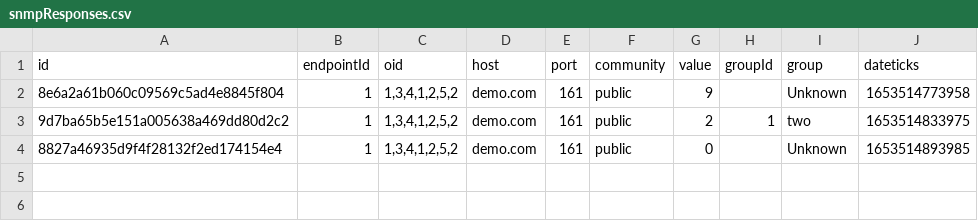
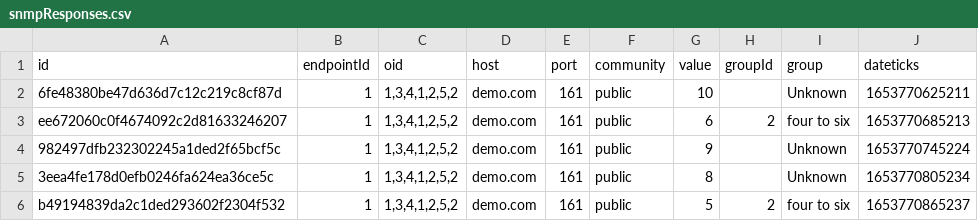
Before and after one commit to TrifonDardzhonov/snmp-tracer, a CSV file: snmp-server/database/csv/snmpResponses.csv, drawn as a sheet.

Commit message:
display script outputs in the table

```diff
--- a/snmp-server/database/csv/snmpResponses.csv
+++ b/snmp-server/database/csv/snmpResponses.csv
@@ -1,4 +1,6 @@
 id,endpointId,oid,host,port,community,value,groupId,group,dateticks
-8e6a2a61b060c09569c5ad4e8845f804,1,"1,3,4,1,2,5,2",demo.com,161,public,9,,Unknown,1653514773958
-9d7ba65b5e151a005638a469dd80d2c2,1,"1,3,4,1,2,5,2",demo.com,161,public,2,1,two,1653514833975
-8827a46935d9f4f28132f2ed174154e4,1,"1,3,4,1,2,5,2",demo.com,161,public,0,,Unknown,1653514893985
+6fe48380be47d636d7c12c219c8cf87d,1,"1,3,4,1,2,5,2",demo.com,161,public,10,,Unknown,1653770625211
+ee672060c0f4674092c2d81633246207,1,"1,3,4,1,2,5,2",demo.com,161,public,6,2,four to six,1653770685213
+982497dfb232302245a1ded2f65bcf5c,1,"1,3,4,1,2,5,2",demo.com,161,public,9,,Unknown,1653770745224
+3eea4fe178d0efb0246fa624ea36ce5c,1,"1,3,4,1,2,5,2",demo.com,161,public,8,,Unknown,1653770805234
+b49194839da2c1ded293602f2304f532,1,"1,3,4,1,2,5,2",demo.com,161,public,5,2,four to six,1653770865237
```
Also changed, not shown: 9 other files.
